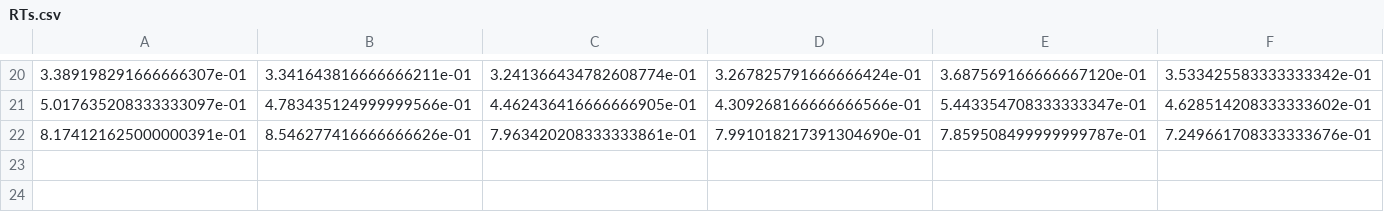
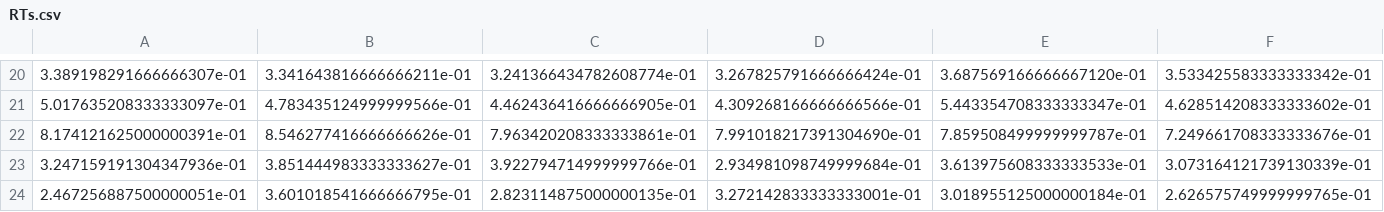
Before and after one commit to Lucakaemmer/tDCS_tACS, a CSV file: data_analysis/RTs.csv, drawn as a sheet; only a part is shown, gaps mark what is left out; rows hold the shown columns only; the diff names each change by its address in the sheet, - before the commit and + after, or states it on an @@ line.

```diff
--- a/data_analysis/RTs.csv
+++ b/data_analysis/RTs.csv
+row 23: 3.247159191304347936e-01 | 3.851444983333333627e-01 | 3.922794714999999766e-01 | 2.934981098749999684e-01 | 3.613975608333333533e-01 | 3.073164121739130339e-01
+row 24: 2.467256887500000051e-01 | 3.601018541666666795e-01 | 2.823114875000000135e-01 | 3.272142833333333001e-01 | 3.018955125000000184e-01 | 2.626575749999999765e-01
```
Also changed, not shown: data_analysis/accuracies.csv, data_analysis/accuracies_unshifted.csv, 4 other files.
